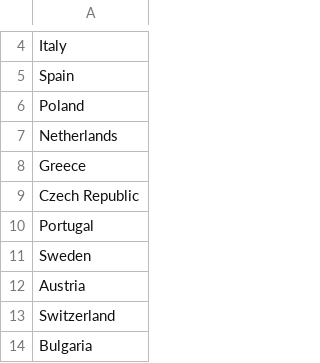
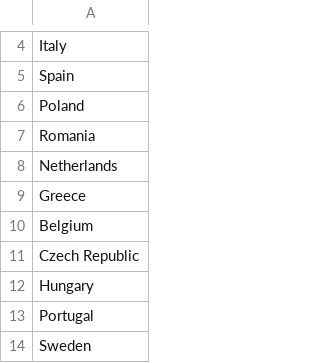
Before and after one commit to JoachimGoedhart/COVID-19_DataViz, a CSV file: countries_of_europe.csv, drawn as a sheet; only a part is shown, gaps mark what is left out; the shorter side is filled out with more unchanged rows; the diff names each change by its address in the sheet, - before the commit and + after, or states it on an @@ line.

Commit message:
Added missing countries

```diff
--- a/countries_of_europe.csv
+++ b/countries_of_europe.csv
+row 7: Romania
+row 10: Belgium
+row 12: Hungary
```
